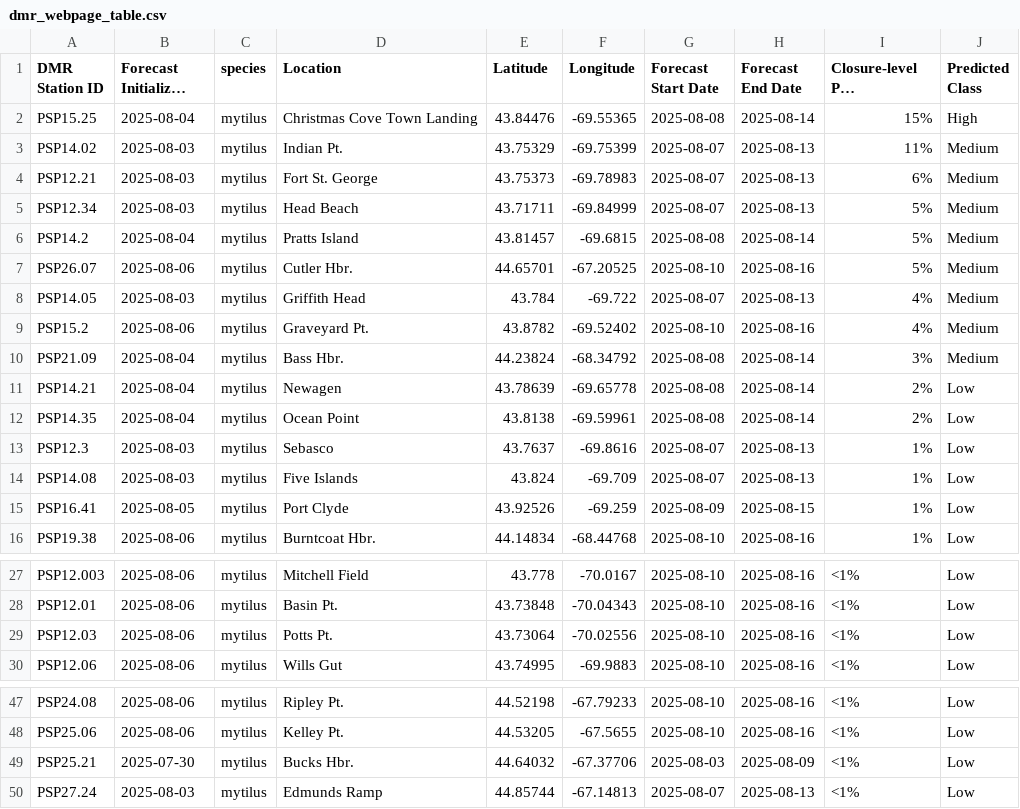
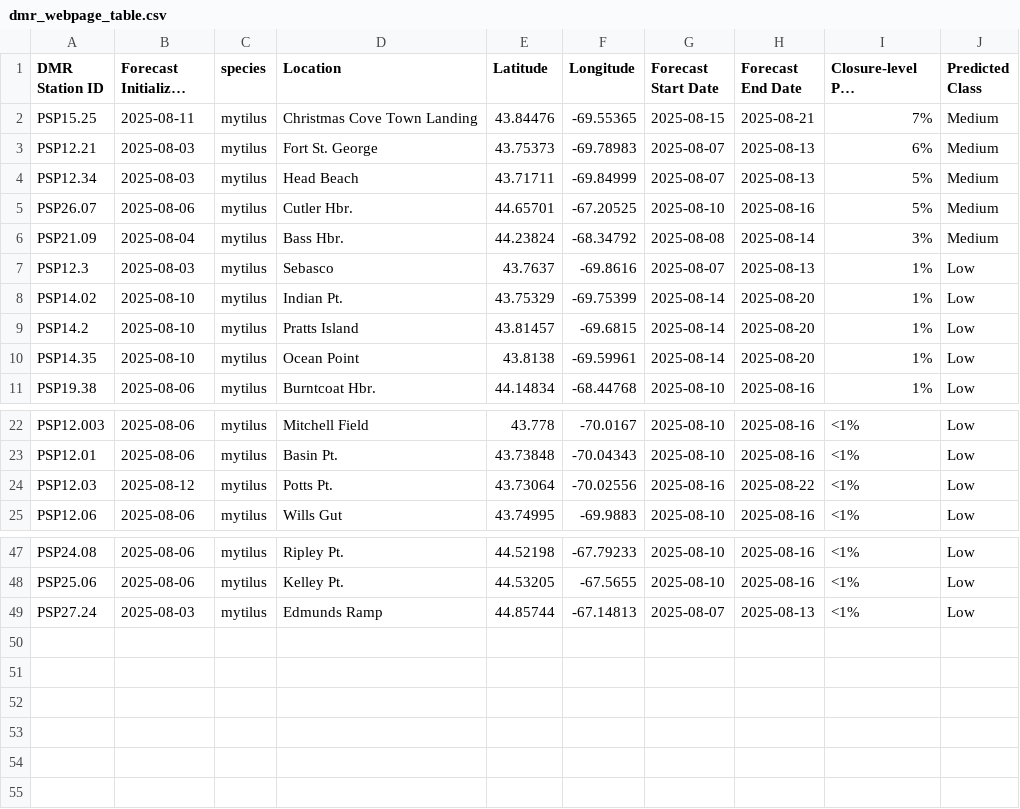
Before and after one commit to BigelowLab/pspforecast, a CSV file: inst/forecastdb/dmr_webpage_table.csv, drawn as a sheet; only a part is shown, gaps mark what is left out; long unchanged cells end in …; removed rows and columns are numbered as before the commit, all else as after; the diff covers the shown part only; the diff names each change by its address in the sheet, - before the commit and + after, or states it on an @@ line.

```diff
--- a/inst/forecastdb/dmr_webpage_table.csv
+++ b/inst/forecastdb/dmr_webpage_table.csv
-B2 (Forecast Initialized Date): 2025-08-04
+B2 (Forecast Initialized Date): 2025-08-11
-G2 (Forecast Start Date): 2025-08-08
+G2 (Forecast Start Date): 2025-08-15
-H2 (Forecast End Date): 2025-08-14
+H2 (Forecast End Date): 2025-08-21
-I2 (Closure-level PSP Probability): 15%
+I2 (Closure-level PSP Probability): 7%
-J2 (Predicted Class): High
+J2 (Predicted Class): Medium
-row 3: PSP14.02 | 2025-08-03 | mytilus | Indian Pt. | 43.75329 | -69.75399 | 2025-08-07 | 2025-08-13 | 11% | Medium
-row 6: PSP14.2 | 2025-08-04 | mytilus | Pratts Island | 43.81457 | -69.6815 | 2025-08-08 | 2025-08-14 | 5% | Medium
-row 8: PSP14.05 | 2025-08-03 | mytilus | Griffith Head | 43.784 | -69.722 | 2025-08-07 | 2025-08-13 | 4% | Medium
-row 9: PSP15.2 | 2025-08-06 | mytilus | Graveyard Pt. | 43.8782 | -69.52402 | 2025-08-10 | 2025-08-16 | 4% | Medium
-row 11: PSP14.21 | 2025-08-04 | mytilus | Newagen | 43.78639 | -69.65778 | 2025-08-08 | 2025-08-14 | 2% | Low
-row 12: PSP14.35 | 2025-08-04 | mytilus | Ocean Point | 43.8138 | -69.59961 | 2025-08-08 | 2025-08-14 | 2% | Low
-A8 (DMR Station ID): PSP14.08
+A8 (DMR Station ID): PSP14.02
-B8 (Forecast Initialized Date): 2025-08-03
+B8 (Forecast Initialized Date): 2025-08-10
-D8 (Location): Five Islands
+D8 (Location): Indian Pt.
-E8 (Latitude): 43.824
+E8 (Latitude): 43.75329
-F8 (Longitude): -69.709
+F8 (Longitude): -69.75399
-G8 (Forecast Start Date): 2025-08-07
+G8 (Forecast Start Date): 2025-08-14
-H8 (Forecast End Date): 2025-08-13
+H8 (Forecast End Date): 2025-08-20
-A9 (DMR Station ID): PSP16.41
+A9 (DMR Station ID): PSP14.2
-B9 (Forecast Initialized Date): 2025-08-05
+B9 (Forecast Initialized Date): 2025-08-10
-D9 (Location): Port Clyde
+D9 (Location): Pratts Island
-E9 (Latitude): 43.92526
+E9 (Latitude): 43.81457
-F9 (Longitude): -69.259
+F9 (Longitude): -69.6815
-G9 (Forecast Start Date): 2025-08-09
+G9 (Forecast Start Date): 2025-08-14
-H9 (Forecast End Date): 2025-08-15
+H9 (Forecast End Date): 2025-08-20
+row 10: PSP14.35 | 2025-08-10 | mytilus | Ocean Point | 43.8138 | -69.59961 | 2025-08-14 | 2025-08-20 | 1% | Low
-B24 (Forecast Initialized Date): 2025-08-06
+B24 (Forecast Initialized Date): 2025-08-12
-G24 (Forecast Start Date): 2025-08-10
+G24 (Forecast Start Date): 2025-08-16
-H24 (Forecast End Date): 2025-08-16
+H24 (Forecast End Date): 2025-08-22
-row 49: PSP25.21 | 2025-07-30 | mytilus | Bucks Hbr. | 44.64032 | -67.37706 | 2025-08-03 | 2025-08-09 | <1% | Low
```
Also changed, not shown: 5 added rows and 6 edited cells elsewhere in this file, inst/forecastdb/current_forecast.csv, 8 other files.
